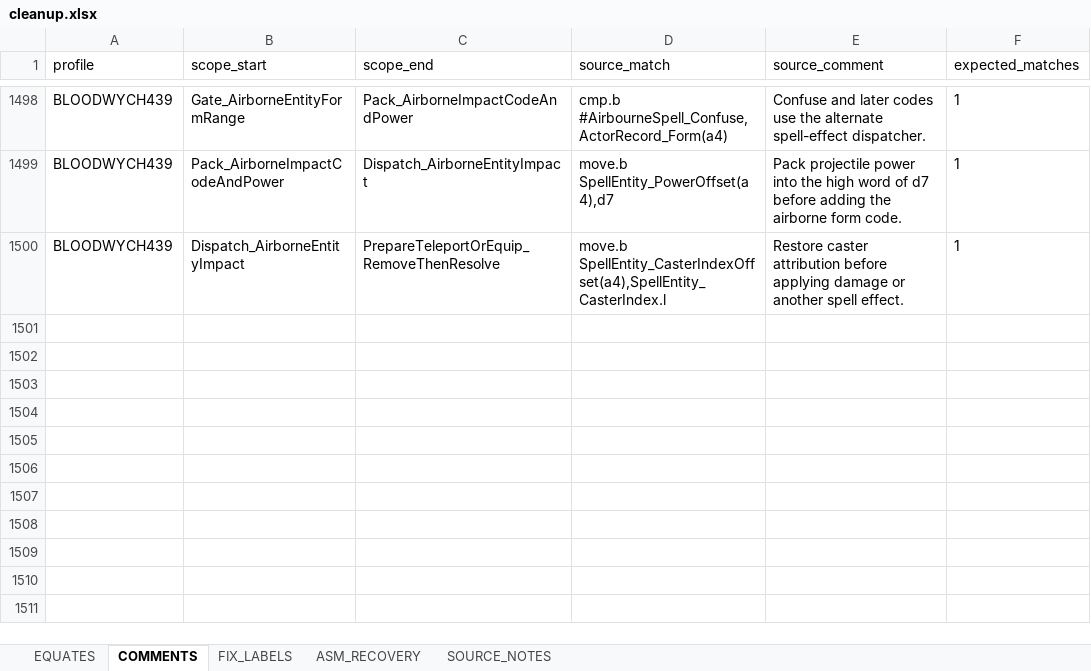
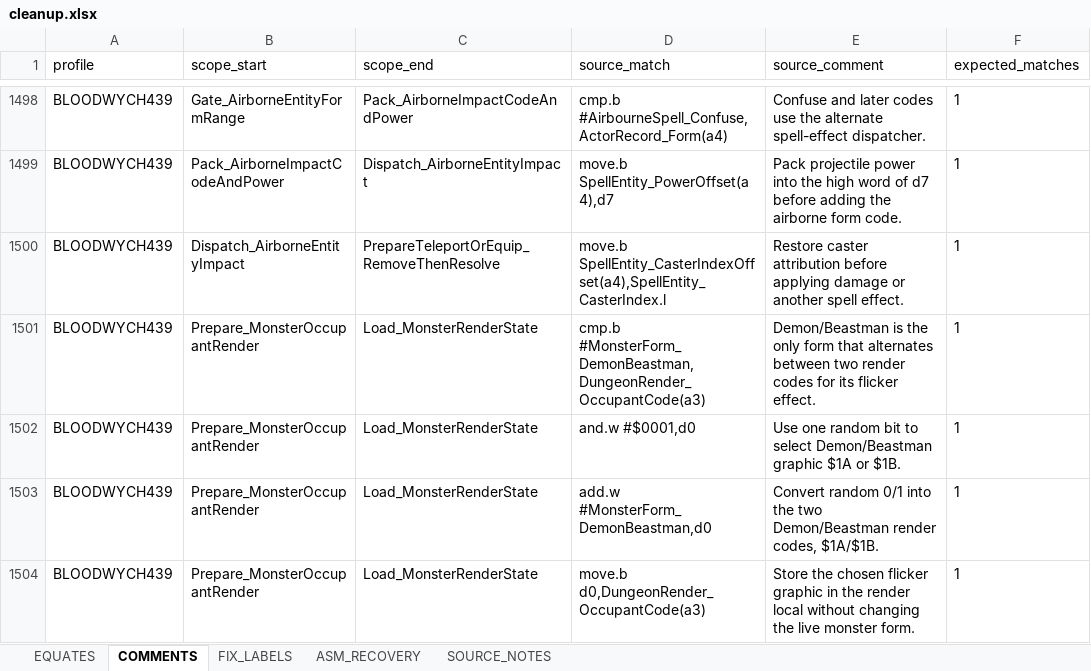
Before and after one commit to HoraceAndTheSpider/Bloodwych-68k, an Excel workbook: cleanup.xlsx, sheet COMMENTS, drawn as a sheet; only a part is shown, gaps mark what is left out; values as stored, in another font and other column widths than the file's, no borders; the diff names each change by its address in the sheet, - before the commit and + after, or states it on an @@ line.

```diff
--- a/cleanup.xlsx (sheet COMMENTS)
+++ b/cleanup.xlsx (sheet COMMENTS)
+row 1501: BLOODWYCH439 | Prepare_MonsterOccupantRender | Load_MonsterRenderState | cmp.b #MonsterForm_DemonBeastman,DungeonRender_OccupantCode(a3) | Demon/Beastman is the only form that alternates between two render codes for its flicker effect. | 1
+row 1502: BLOODWYCH439 | Prepare_MonsterOccupantRender | Load_MonsterRenderState | and.w #$0001,d0 | Use one random bit to select Demon/Beastman graphic $1A or $1B. | 1
+row 1503: BLOODWYCH439 | Prepare_MonsterOccupantRender | Load_MonsterRenderState | add.w #MonsterForm_DemonBeastman,d0 | Convert random 0/1 into the two Demon/Beastman render codes, $1A/$1B. | 1
+row 1504: BLOODWYCH439 | Prepare_MonsterOccupantRender | Load_MonsterRenderState | move.b d0,DungeonRender_OccupantCode(a3) | Store the chosen flicker graphic in the render local without changing the live monster form. | 1
```
Also changed, not shown: sheet EQUATES, segments.xlsx, 3 other files.
